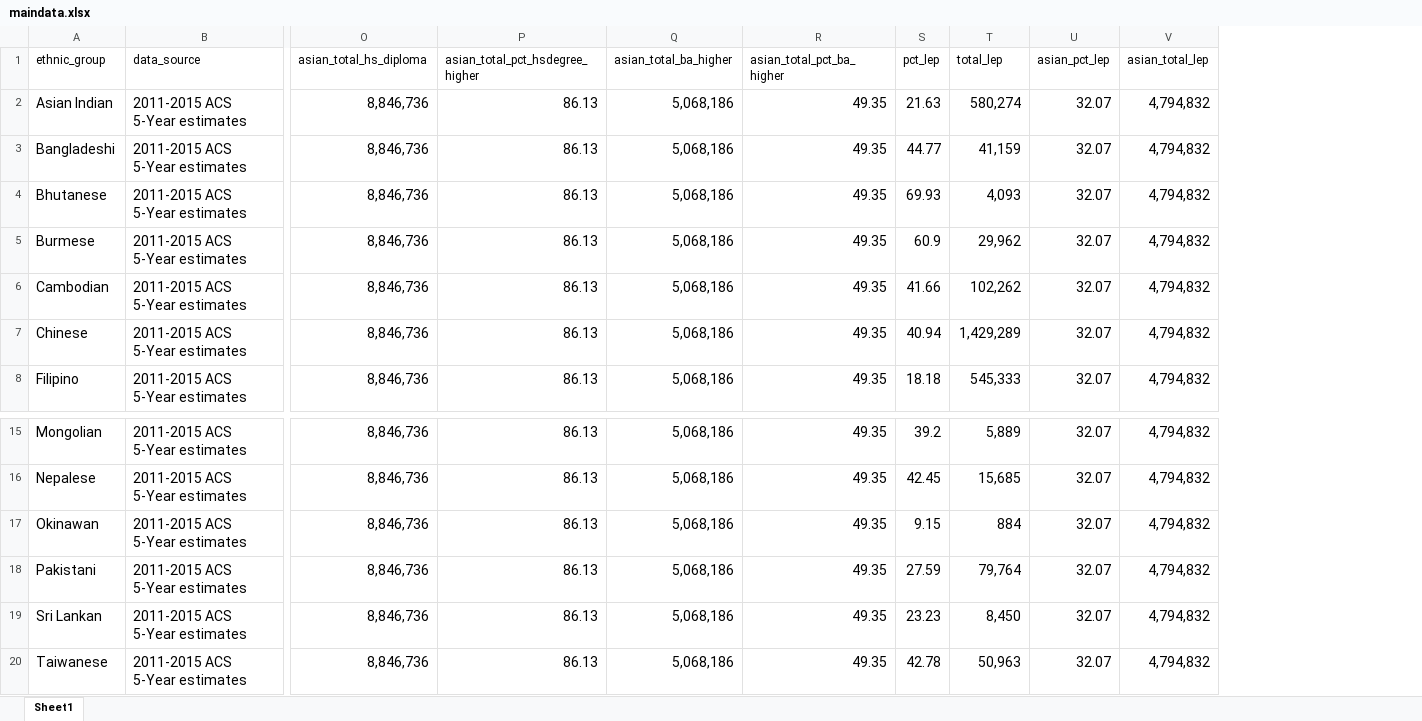
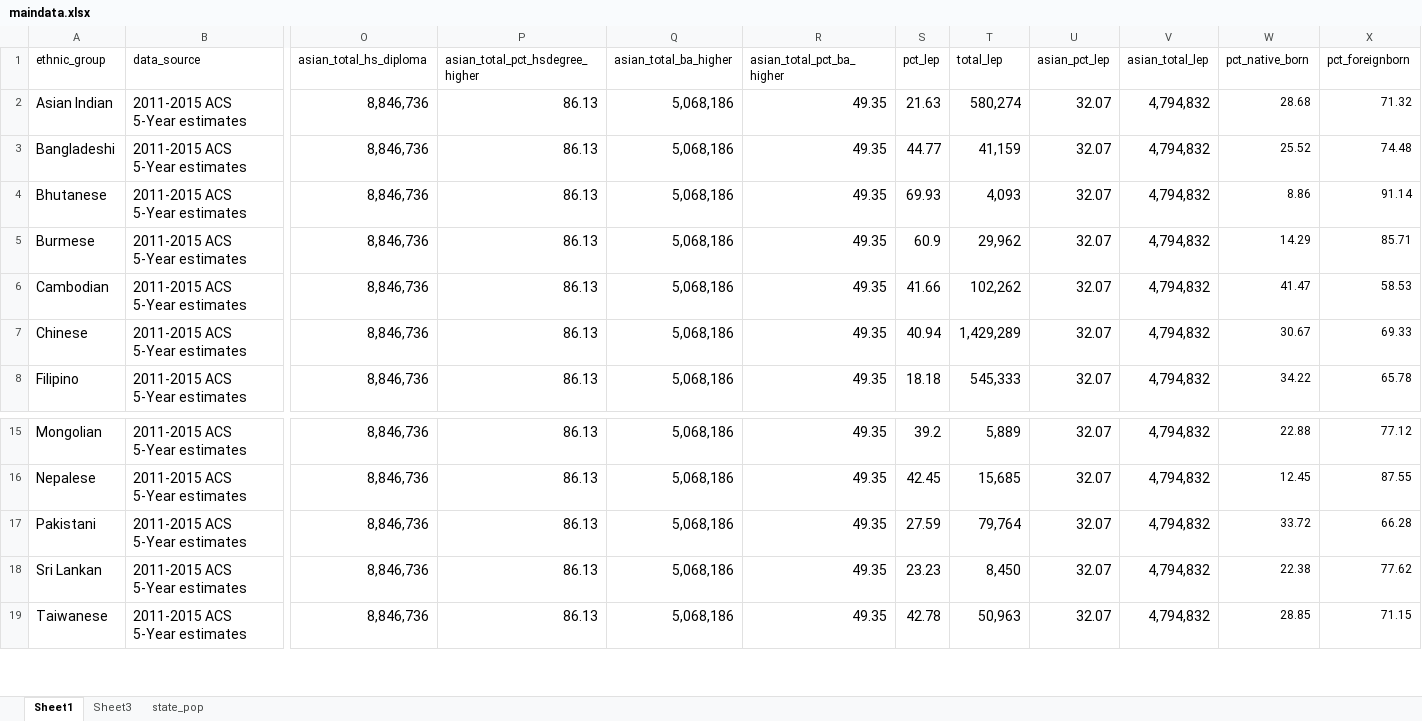
Before and after one commit to AAPIData/ethnic_group_profiles, an Excel workbook: maindata.xlsx, sheet Sheet1, drawn as a sheet; only a part is shown, gaps mark what is left out; values as stored, in another font and other column widths than the file's, no borders; removed rows and columns are numbered as before the commit, all else as after; rows hold the shown columns only; the diff names each change by its address in the sheet, - before the commit and + after, or states it on an @@ line.

```diff
--- a/maindata.xlsx (sheet Sheet1)
+++ b/maindata.xlsx (sheet Sheet1)
+sheet tab: Sheet3
+sheet tab: state_pop
+column W (pct_native_born), rows 2-8: 28.68 | 25.52 | 8.86 | 14.29 | 41.47 | 30.67 | 34.22; rows 15-19: 22.88 | 12.45 | 33.72 | 22.38 | 28.85
+column X (pct_foreignborn), rows 2-8: 71.32 | 74.48 | 91.14 | 85.71 | 58.53 | 69.33 | 65.78; rows 15-19: 77.12 | 87.55 | 66.28 | 77.62 | 71.15
-row 17: Okinawan | 2011-2015 ACS 5-Year estimates | 8,846,736 | 86.13 | 5,068,186 | 49.35 | 9.15 | 884 | 32.07 | 4,794,832
```
Also changed, not shown: formulas that keep their value, 28 other files.
